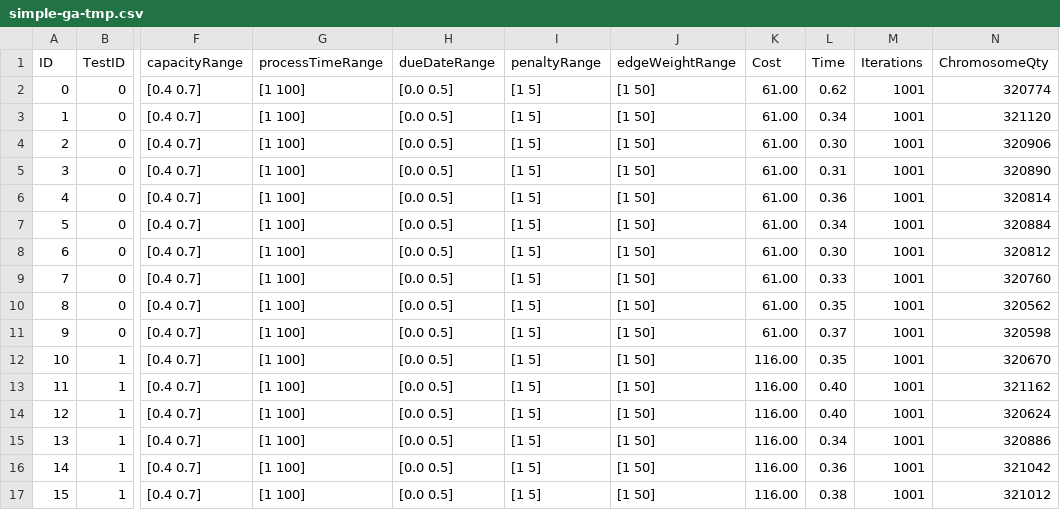
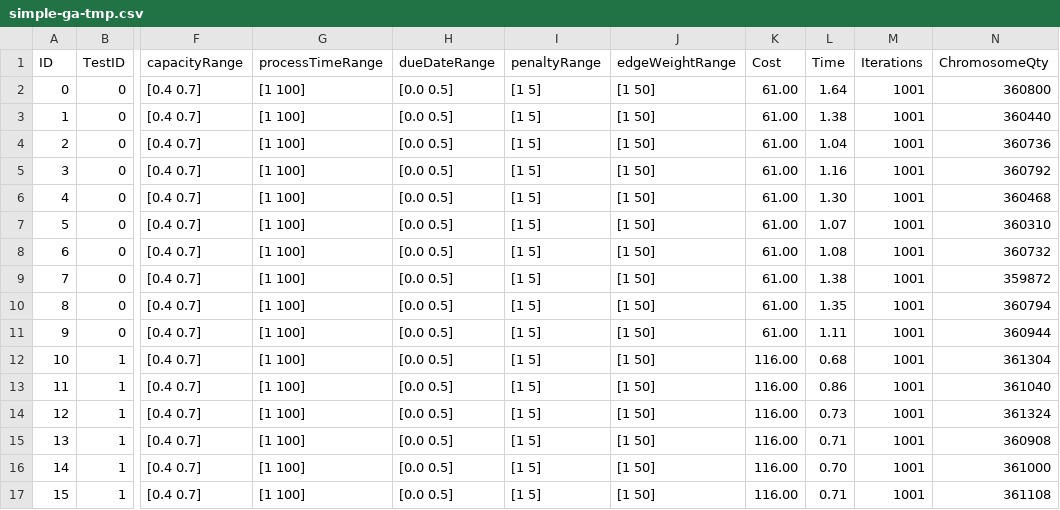
Before and after one commit to ImnIrdst/VRP-Branch-and-Bound-2016, a CSV file: resources/AutoTestResults/simple-ga-tmp.csv, drawn as a sheet; only a part is shown, gaps mark what is left out; the diff covers the shown part only; the diff names each change by its address in the sheet, - before the commit and + after, or states it on an @@ line.

```diff
--- a/resources/AutoTestResults/simple-ga-tmp.csv
+++ b/resources/AutoTestResults/simple-ga-tmp.csv
-L2 (Time): 0.62
+L2 (Time): 1.64
-N2 (ChromosomeQty): 320774
+N2 (ChromosomeQty): 360800
-L3 (Time): 0.34
+L3 (Time): 1.38
-N3 (ChromosomeQty): 321120
+N3 (ChromosomeQty): 360440
-L4 (Time): 0.30
+L4 (Time): 1.04
-N4 (ChromosomeQty): 320906
+N4 (ChromosomeQty): 360736
-L5 (Time): 0.31
+L5 (Time): 1.16
-N5 (ChromosomeQty): 320890
+N5 (ChromosomeQty): 360792
-L6 (Time): 0.36
+L6 (Time): 1.30
-N6 (ChromosomeQty): 320814
+N6 (ChromosomeQty): 360468
-L7 (Time): 0.34
+L7 (Time): 1.07
-N7 (ChromosomeQty): 320884
+N7 (ChromosomeQty): 360310
-L8 (Time): 0.30
+L8 (Time): 1.08
-N8 (ChromosomeQty): 320812
+N8 (ChromosomeQty): 360732
-L9 (Time): 0.33
+L9 (Time): 1.38
-N9 (ChromosomeQty): 320760
+N9 (ChromosomeQty): 359872
-L10 (Time): 0.35
+L10 (Time): 1.35
-N10 (ChromosomeQty): 320562
+N10 (ChromosomeQty): 360794
-L11 (Time): 0.37
+L11 (Time): 1.11
-N11 (ChromosomeQty): 320598
+N11 (ChromosomeQty): 360944
-L12 (Time): 0.35
+L12 (Time): 0.68
-N12 (ChromosomeQty): 320670
+N12 (ChromosomeQty): 361304
-L13 (Time): 0.40
+L13 (Time): 0.86
-N13 (ChromosomeQty): 321162
+N13 (ChromosomeQty): 361040
-L14 (Time): 0.40
+L14 (Time): 0.73
-N14 (ChromosomeQty): 320624
+N14 (ChromosomeQty): 361324
-L15 (Time): 0.34
+L15 (Time): 0.71
-N15 (ChromosomeQty): 320886
+N15 (ChromosomeQty): 360908
-L16 (Time): 0.36
+L16 (Time): 0.70
-N16 (ChromosomeQty): 321042
+N16 (ChromosomeQty): 361000
-L17 (Time): 0.38
+L17 (Time): 0.71
-N17 (ChromosomeQty): 321012
+N17 (ChromosomeQty): 361108
```
Also changed, not shown: 2 removed rows and 24 edited cells elsewhere in this file, resources/AutoTestResults/heuristic-ga-tmp.csv, resources/AutoTestResults/tabu-search-tmp.csv, 9 other files.
